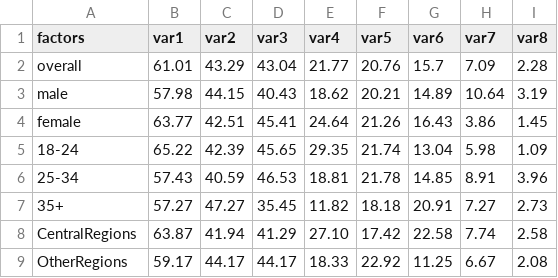
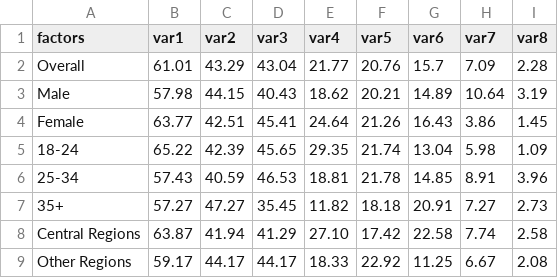
Before and after one commit to maisyasyailyana/projectdv, a CSV file: factors-button.csv, drawn as a sheet.

Commit message:
captalized

```diff
--- a/factors-button.csv
+++ b/factors-button.csv
@@ -1,5 +1,5 @@
 factors,var1,var2,var3,var4,var5,var6,var7,var8
-overall,61.01,43.29,43.04,21.77,20.76,15.7,7.09,2.28
-male,57.98,44.15,40.43,18.62,20.21,14.89,10.64,3.19
-female,63.77,42.51,45.41,24.64,21.26,16.43,3.86,1.45
+Overall,61.01,43.29,43.04,21.77,20.76,15.7,7.09,2.28
+Male,57.98,44.15,40.43,18.62,20.21,14.89,10.64,3.19
+Female,63.77,42.51,45.41,24.64,21.26,16.43,3.86,1.45
 18-24,65.22,42.39,45.65,29.35,21.74,13.04,5.98,1.09
@@ -7,3 +7,3 @@ female,63.77,42.51,45.41,24.64,21.26,16.43,3.86,1.45
 35+,57.27,47.27,35.45,11.82,18.18,20.91,7.27,2.73
-CentralRegions,63.87,41.94,41.29,27.10,17.42,22.58,7.74,2.58
-OtherRegions,59.17,44.17,44.17,18.33,22.92,11.25,6.67,2.08
+Central Regions,63.87,41.94,41.29,27.10,17.42,22.58,7.74,2.58
+Other Regions,59.17,44.17,44.17,18.33,22.92,11.25,6.67,2.08
```
